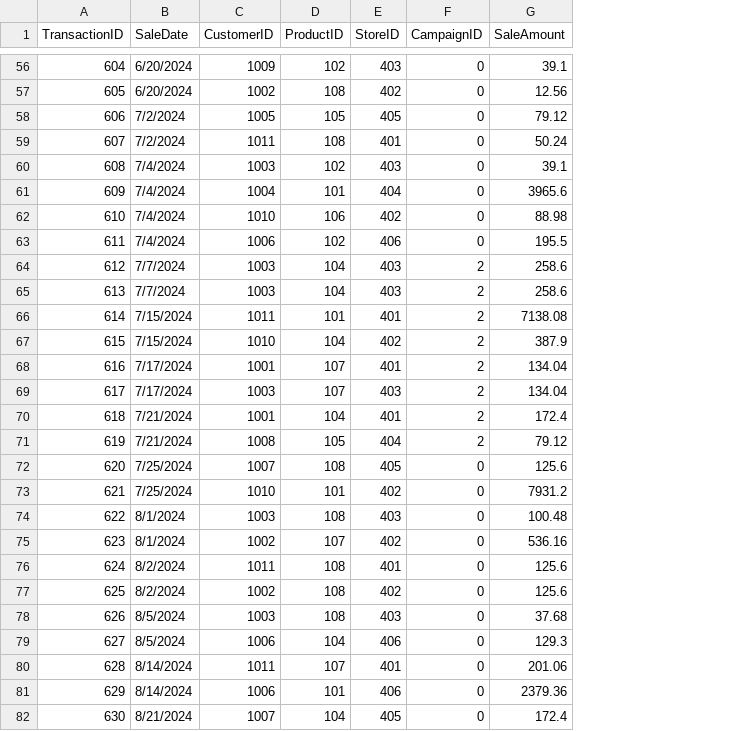
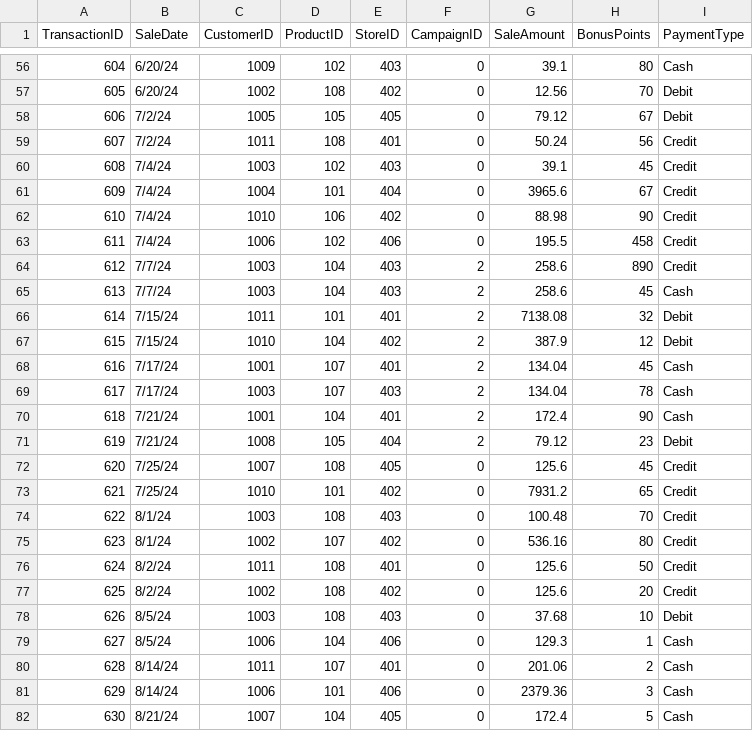
Before and after one commit to Mahesh1416/smart-store-Mahesh, a CSV file: data/raw/sales_data.csv, drawn as a sheet; only a part is shown, gaps mark what is left out; the diff covers the shown part only; the diff names each change by its address in the sheet, - before the commit and + after, or states it on an @@ line.

```diff
--- a/data/raw/sales_data.csv
+++ b/data/raw/sales_data.csv
+column H (BonusPoints), rows 56-82: 80 | 70 | 67 | 56 | 45 | 67 | 90 | 458 | 890 | 45 | 32 | 12 | 45 | 78 | 90 | 23 | 45 | 65 | 70 | 80 | 50 | 20 | 10 | 1 | 2 | 3 | 5
+column I (PaymentType), rows 56-82: Cash | Debit | Debit | Credit | Credit | Credit | Credit | Credit | Credit | Cash | Debit | Debit | Cash | Cash | Cash | Debit | Credit | Credit | Credit | Credit | Credit | Credit | Debit | Cash | Cash | Cash | Cash
-B56:B57 (SaleDate): 6/20/2024
+B56:B57 (SaleDate): 6/20/24
-B58:B59 (SaleDate): 7/2/2024
+B58:B59 (SaleDate): 7/2/24
-B60:B63 (SaleDate): 7/4/2024
+B60:B63 (SaleDate): 7/4/24
-B64:B65 (SaleDate): 7/7/2024
+B64:B65 (SaleDate): 7/7/24
-B66:B67 (SaleDate): 7/15/2024
+B66:B67 (SaleDate): 7/15/24
-B68:B69 (SaleDate): 7/17/2024
+B68:B69 (SaleDate): 7/17/24
-B70:B71 (SaleDate): 7/21/2024
+B70:B71 (SaleDate): 7/21/24
-B72:B73 (SaleDate): 7/25/2024
+B72:B73 (SaleDate): 7/25/24
-B74:B75 (SaleDate): 8/1/2024
+B74:B75 (SaleDate): 8/1/24
-B76:B77 (SaleDate): 8/2/2024
+B76:B77 (SaleDate): 8/2/24
-B78:B79 (SaleDate): 8/5/2024
+B78:B79 (SaleDate): 8/5/24
-B80:B81 (SaleDate): 8/14/2024
+B80:B81 (SaleDate): 8/14/24
-B82 (SaleDate): 8/21/2024
+B82 (SaleDate): 8/21/24
```
Also changed, not shown: 67 edited cells elsewhere in this file, data/raw/customers_data.csv, data/raw/products_data.csv, 1 other file.
